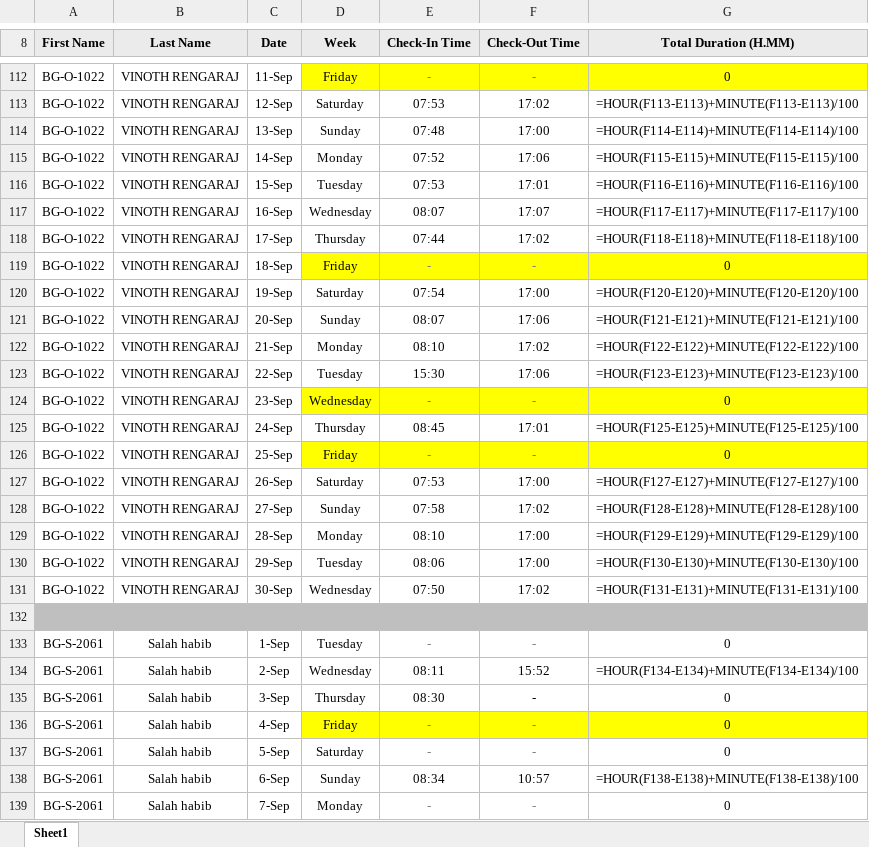
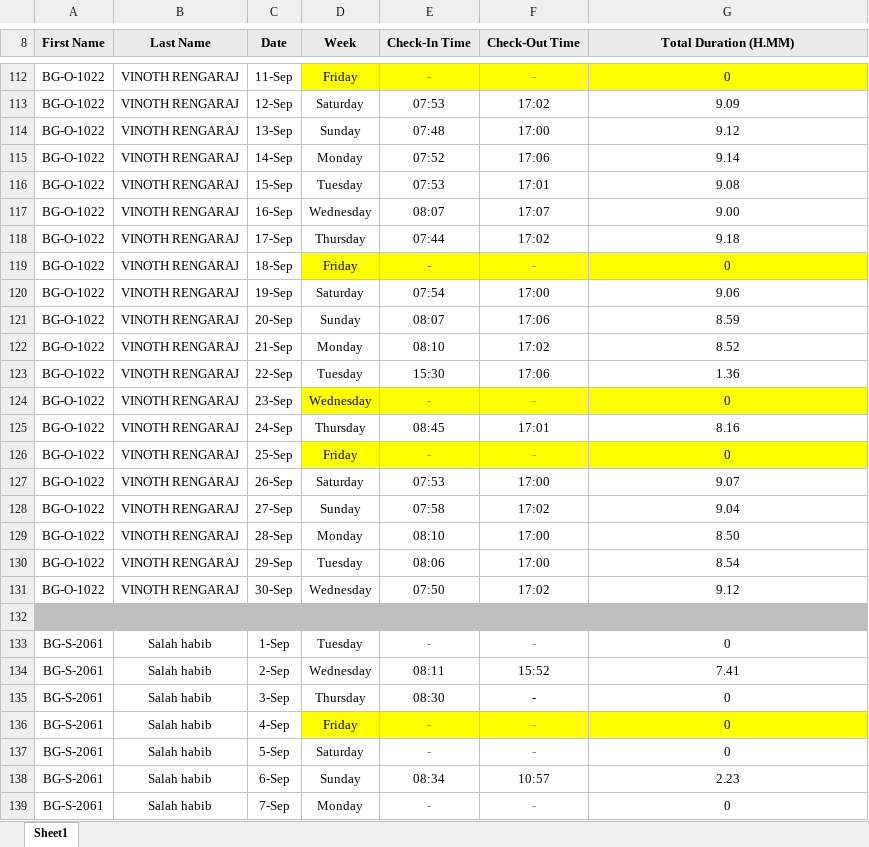
Before and after one commit to mavc2613/TIME-SHEET-, an Excel workbook: output/sept_office.xlsx, sheet Sheet1, drawn as a sheet; only a part is shown, gaps mark what is left out; values as stored, in another font and other column widths than the file's, no borders; formulas are shown in place of their values; charts and pictures not drawn; the diff covers the shown part only; the diff names each change by its address in the sheet, - before the commit and + after, or states it on an @@ line.

```diff
--- a/output/sept_office.xlsx (sheet Sheet1)
+++ b/output/sept_office.xlsx (sheet Sheet1)
-G113 (Total Duration (H.MM)): =HOUR(F113-E113)+MINUTE(F113-E113)/100
+G113 (Total Duration (H.MM)): 9.09
-G114 (Total Duration (H.MM)): =HOUR(F114-E114)+MINUTE(F114-E114)/100
+G114 (Total Duration (H.MM)): 9.12
-G115 (Total Duration (H.MM)): =HOUR(F115-E115)+MINUTE(F115-E115)/100
+G115 (Total Duration (H.MM)): 9.14
-G116 (Total Duration (H.MM)): =HOUR(F116-E116)+MINUTE(F116-E116)/100
+G116 (Total Duration (H.MM)): 9.08
-G117 (Total Duration (H.MM)): =HOUR(F117-E117)+MINUTE(F117-E117)/100
+G117 (Total Duration (H.MM)): 9.00
-G118 (Total Duration (H.MM)): =HOUR(F118-E118)+MINUTE(F118-E118)/100
+G118 (Total Duration (H.MM)): 9.18
-G120 (Total Duration (H.MM)): =HOUR(F120-E120)+MINUTE(F120-E120)/100
+G120 (Total Duration (H.MM)): 9.06
-G121 (Total Duration (H.MM)): =HOUR(F121-E121)+MINUTE(F121-E121)/100
+G121 (Total Duration (H.MM)): 8.59
-G122 (Total Duration (H.MM)): =HOUR(F122-E122)+MINUTE(F122-E122)/100
+G122 (Total Duration (H.MM)): 8.52
-G123 (Total Duration (H.MM)): =HOUR(F123-E123)+MINUTE(F123-E123)/100
+G123 (Total Duration (H.MM)): 1.36
-G125 (Total Duration (H.MM)): =HOUR(F125-E125)+MINUTE(F125-E125)/100
+G125 (Total Duration (H.MM)): 8.16
-G127 (Total Duration (H.MM)): =HOUR(F127-E127)+MINUTE(F127-E127)/100
+G127 (Total Duration (H.MM)): 9.07
-G128 (Total Duration (H.MM)): =HOUR(F128-E128)+MINUTE(F128-E128)/100
+G128 (Total Duration (H.MM)): 9.04
-G129 (Total Duration (H.MM)): =HOUR(F129-E129)+MINUTE(F129-E129)/100
+G129 (Total Duration (H.MM)): 8.50
-G130 (Total Duration (H.MM)): =HOUR(F130-E130)+MINUTE(F130-E130)/100
+G130 (Total Duration (H.MM)): 8.54
-G131 (Total Duration (H.MM)): =HOUR(F131-E131)+MINUTE(F131-E131)/100
+G131 (Total Duration (H.MM)): 9.12
-G134 (Total Duration (H.MM)): =HOUR(F134-E134)+MINUTE(F134-E134)/100
+G134 (Total Duration (H.MM)): 7.41
-G138 (Total Duration (H.MM)): =HOUR(F138-E138)+MINUTE(F138-E138)/100
+G138 (Total Duration (H.MM)): 2.23
```
Also changed, not shown: 158 edited cells elsewhere in this sheet.
